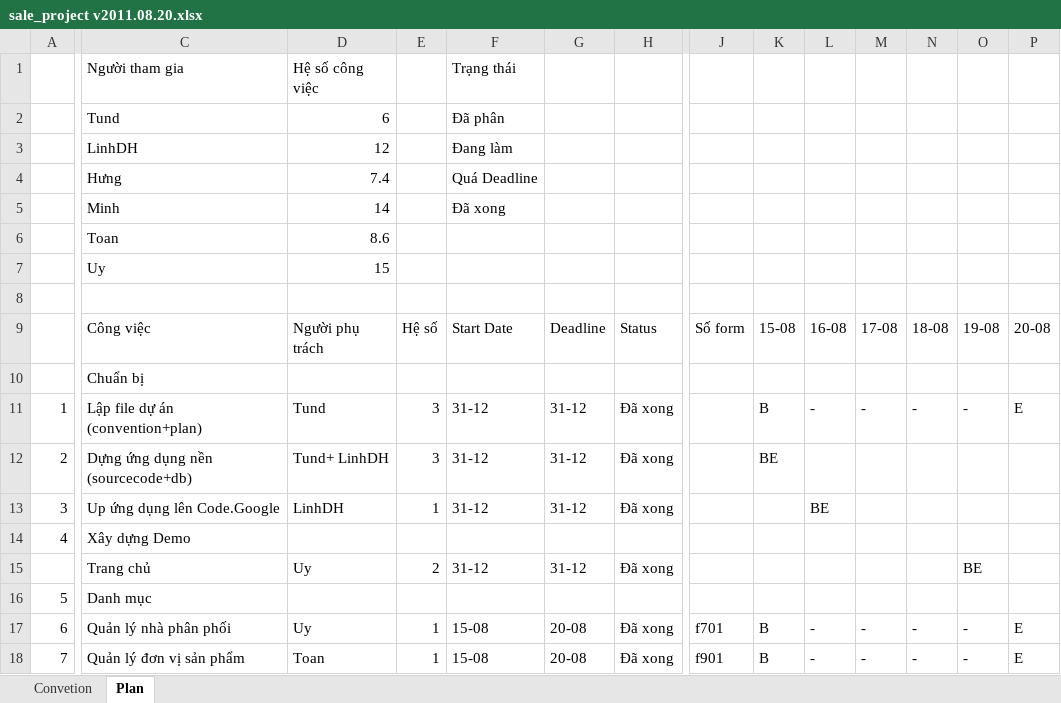
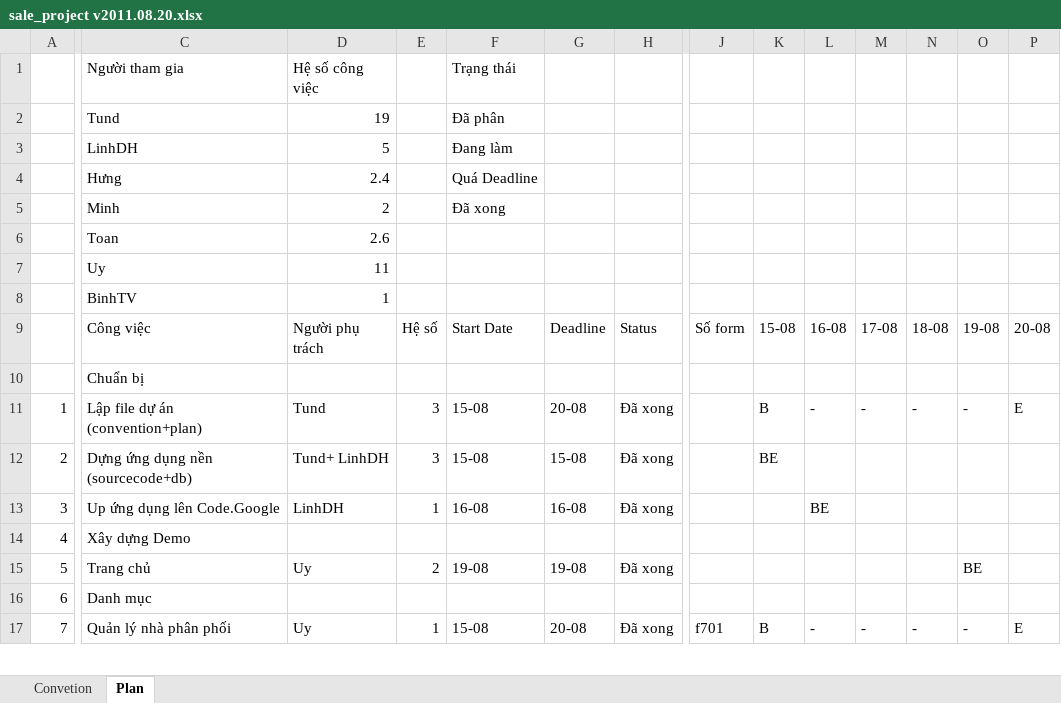
Before and after one commit to nguyendanhtu/sale-project, an Excel workbook: Document/sale_project v2011.08.20.xlsx, sheet Plan, drawn as a sheet; only a part is shown, gaps mark what is left out; values as stored, in another font and other column widths than the file's, no cell formats; conditional formats not drawn; removed rows and columns are numbered as before the commit, all else as after; rows hold the shown columns only; the diff covers the shown part only; the diff names each change by its address in the sheet, - before the commit and + after, or states it on an @@ line.

```diff
--- a/Document/sale_project v2011.08.20.xlsx (sheet Plan)
+++ b/Document/sale_project v2011.08.20.xlsx (sheet Plan)
-D2: 6
+D2: 19
-D3: 12
+D3: 5
-D4: 7.4
+D4: 2.4
-D5: 14
+D5: 2
-D6: 8.6
+D6: 2.6
-D7: 15
+D7: 11
-row 8: (empty)
+row 8:  | BinhTV | 1
-F11:F12: 31-12
+F11:F12: 15-08
-G11: 31-12
+G11: 20-08
-G12: 31-12
+G12: 15-08
-F13: 31-12
+F13: 16-08
-G13: 31-12
+G13: 16-08
-A15: (empty)
+A15: 5
-F15: 31-12
+F15: 19-08
-G15: 31-12
+G15: 19-08
-row 16: 5 | Danh mục
-C16: Quản lý nhà phân phối
+C16: Danh mục
-D16: Uy
+D16: (empty)
-E16: 1
+E16: (empty)
-F16: 15-08
+F16: (empty)
-G16: 20-08
+G16: (empty)
-H16: Đã xong
+H16: (empty)
-J16: f701
+J16: (empty)
-K16: B
+K16: (empty)
-L16: -
+L16: (empty)
-M16: -
+M16: (empty)
-N16: -
+N16: (empty)
-O16: -
+O16: (empty)
-P16: E
+P16: (empty)
-C17: Quản lý đơn vị sản phẩm
+C17: Quản lý nhà phân phối
-D17: Toan
+D17: Uy
-J17: f901
+J17: f701
```
Also changed, not shown: 7 added rows, 5 removed rows and 199 edited cells elsewhere in this sheet, cell formats, formulas that keep their value.
